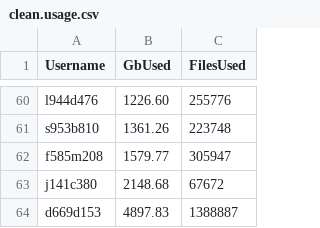
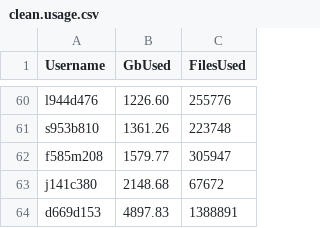
Before and after one commit to DevonDeRaad/kuhpcc.info, a CSV file: clean.usage.csv, drawn as a sheet; only a part is shown, gaps mark what is left out.

```diff
--- a/clean.usage.csv
+++ b/clean.usage.csv
@@ -63,2 +63,2 @@ f585m208,1579.77,305947
 j141c380,2148.68,67672
-d669d153,4897.83,1388887
+d669d153,4897.83,1388891
```
Also changed, not shown: 1 other file.
